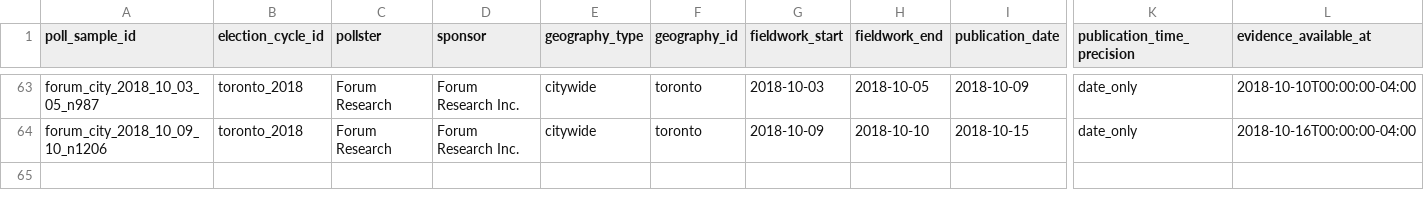
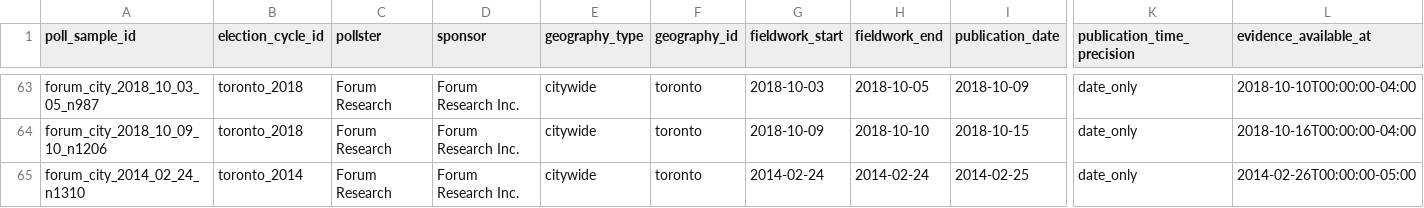
Before and after one commit to alexwolson/toronto-election-poll-tracker-data, a CSV file: data/raw/polls/historical_mayoral/poll_samples.csv, drawn as a sheet; only a part is shown, gaps mark what is left out; rows hold the shown columns only; the diff names each change by its address in the sheet, - before the commit and + after, or states it on an @@ line.

```diff
--- a/data/raw/polls/historical_mayoral/poll_samples.csv
+++ b/data/raw/polls/historical_mayoral/poll_samples.csv
+row 65: forum_city_2014_02_24_n1310 | toronto_2014 | Forum Research | Forum Research Inc. | citywide | toronto | 2014-02-24 | 2014-02-24 | 2014-02-25 | date_only | 2014-02-26T00:00:00-05:00
```
Also changed, not shown: data/raw/polls/historical_mayoral/poll_readings.csv, data/raw/polls/historical_mayoral/poll_responses.csv, 5 other files.
